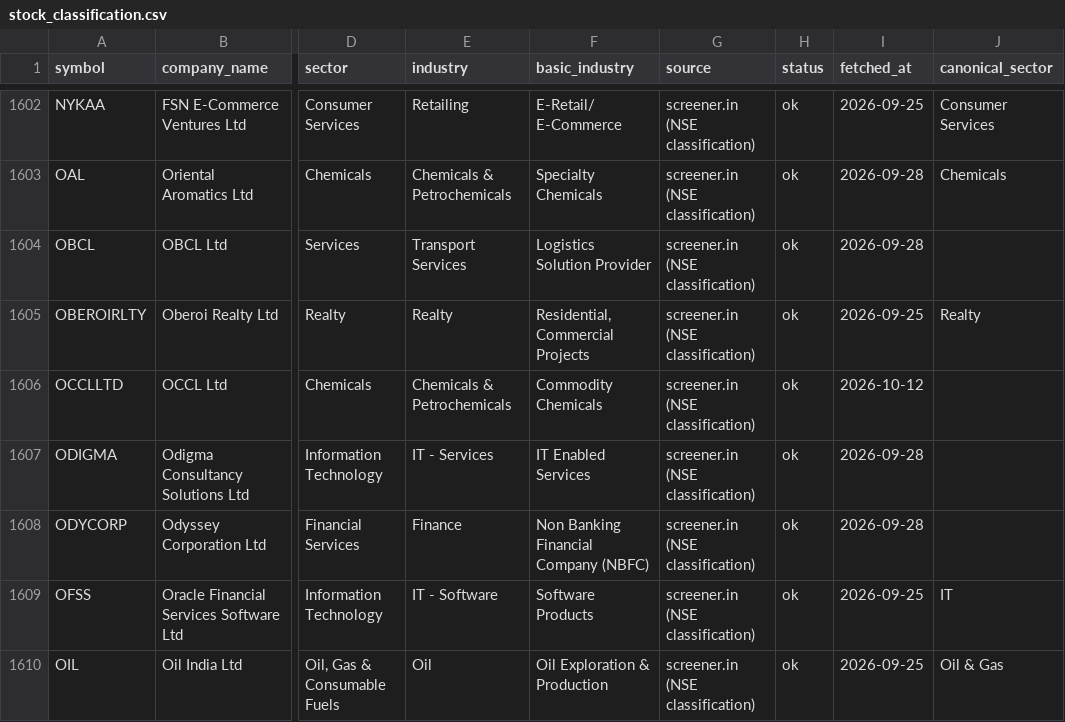
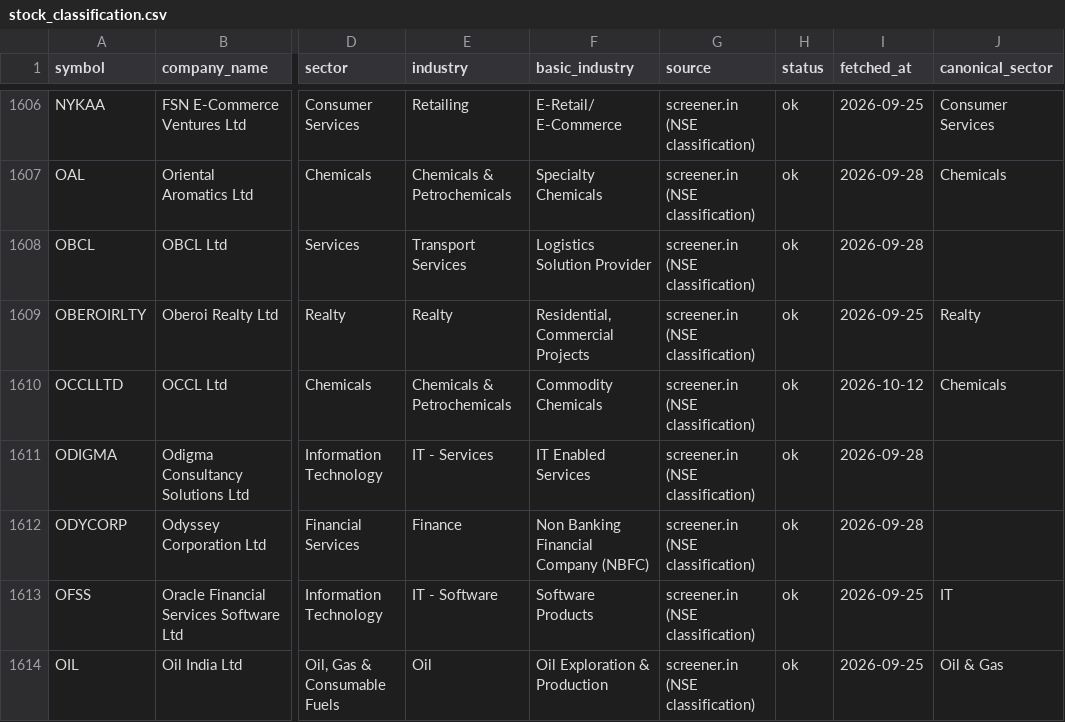
Before and after one commit to Saurabh-Root-Strong/Daily-cash-market, a CSV file: config/stock_classification.csv, drawn as a sheet; only a part is shown, gaps mark what is left out; addresses are those after the commit; the diff covers the shown part only; the diff names each change by its address in the sheet, - before the commit and + after, or states it on an @@ line.

```diff
--- a/config/stock_classification.csv
+++ b/config/stock_classification.csv
-J1610 (canonical_sector): (empty)
+J1610 (canonical_sector): Chemicals
```
Also changed, not shown: 9 added rows, 4 removed rows and 5 edited cells elsewhere in this file, config/sector_auto.csv, data/forward_log/ilc_lead.csv.
